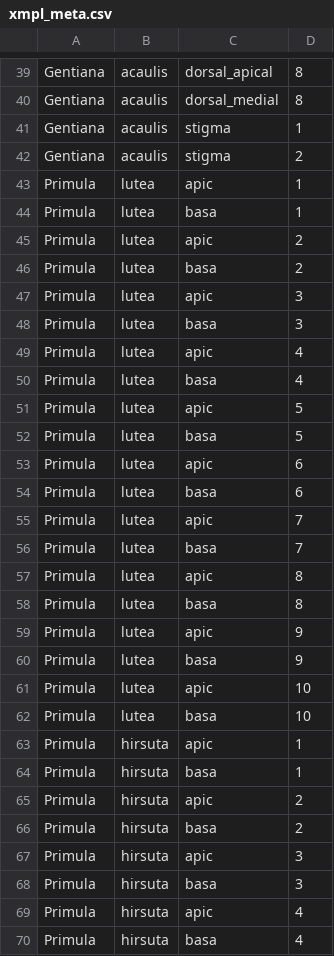
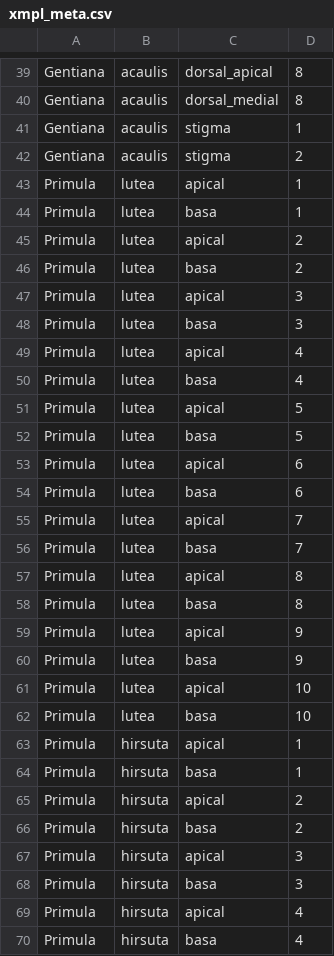
Before and after one commit to biothomme/Retinol, a CSV file: bumbleview/data/xmpl_meta.csv, drawn as a sheet; only a part is shown, gaps mark what is left out; the diff covers the shown part only.

Commit message:
adjusted the areas

```diff
--- a/bumbleview/data/xmpl_meta.csv
+++ b/bumbleview/data/xmpl_meta.csv
@@ -42,29 +42,29 @@ Gentiana,acaulis,stigma,1
 Gentiana,acaulis,stigma,2
-Primula,lutea,apic,1
+Primula,lutea,apical,1
 Primula,lutea,basa,1
-Primula,lutea,apic,2
+Primula,lutea,apical,2
 Primula,lutea,basa,2
-Primula,lutea,apic,3
+Primula,lutea,apical,3
 Primula,lutea,basa,3
-Primula,lutea,apic,4
+Primula,lutea,apical,4
 Primula,lutea,basa,4
-Primula,lutea,apic,5
+Primula,lutea,apical,5
 Primula,lutea,basa,5
-Primula,lutea,apic,6
+Primula,lutea,apical,6
 Primula,lutea,basa,6
-Primula,lutea,apic,7
+Primula,lutea,apical,7
 Primula,lutea,basa,7
-Primula,lutea,apic,8
+Primula,lutea,apical,8
 Primula,lutea,basa,8
-Primula,lutea,apic,9
+Primula,lutea,apical,9
 Primula,lutea,basa,9
-Primula,lutea,apic,10
+Primula,lutea,apical,10
 Primula,lutea,basa,10
-Primula,hirsuta,apic,1
+Primula,hirsuta,apical,1
 Primula,hirsuta,basa,1
-Primula,hirsuta,apic,2
+Primula,hirsuta,apical,2
 Primula,hirsuta,basa,2
-Primula,hirsuta,apic,3
+Primula,hirsuta,apical,3
 Primula,hirsuta,basa,3
-Primula,hirsuta,apic,4
+Primula,hirsuta,apical,4
 Primula,hirsuta,basa,4
```
Also changed, not shown: 6 edited cells elsewhere in this file.
